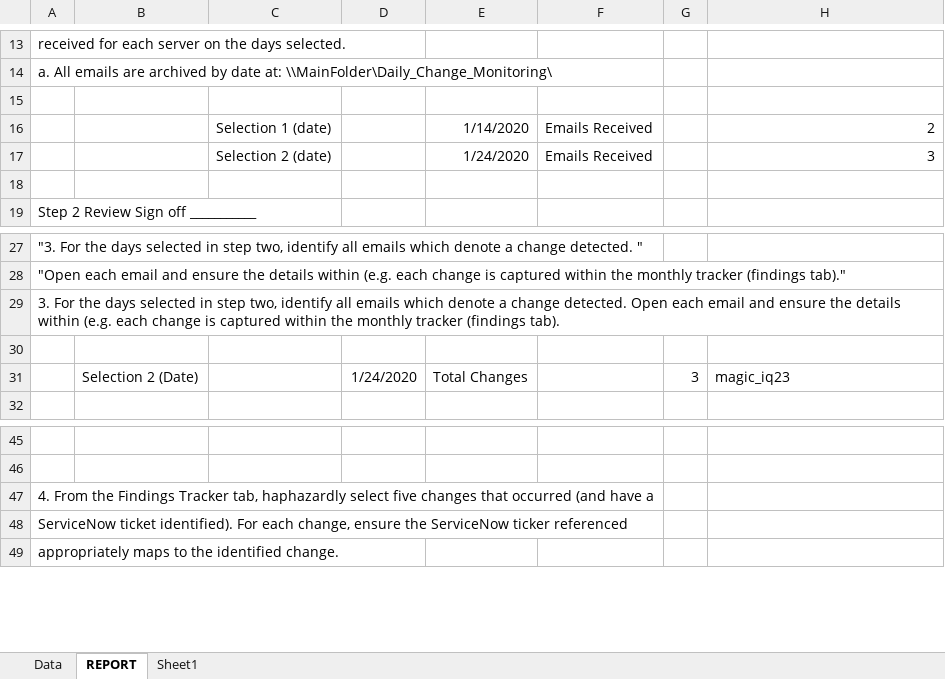
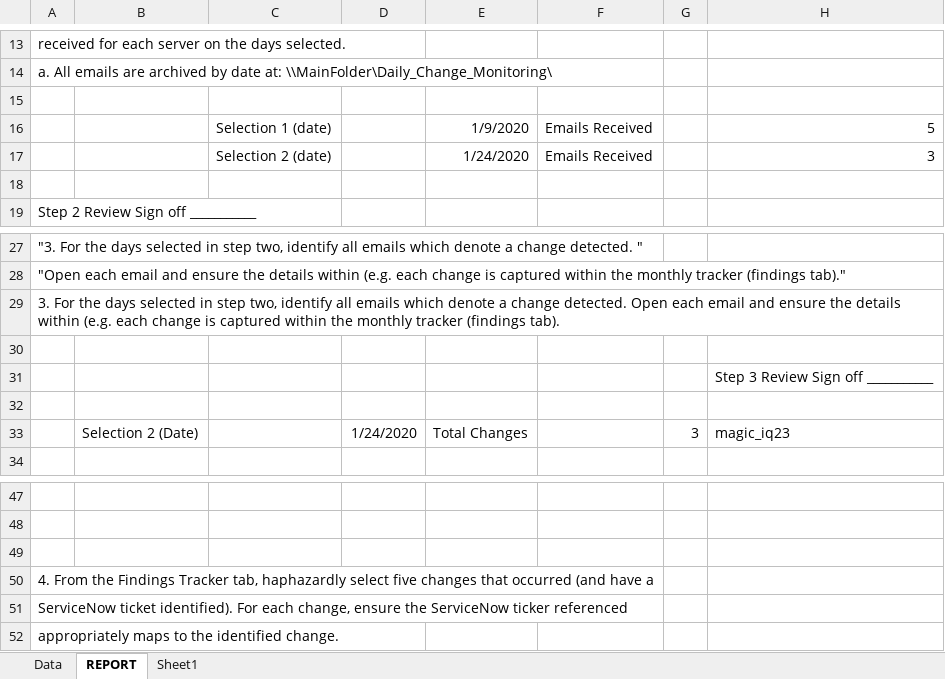
Before and after one commit to doidgedylan/Robotic_Process_Automation, an Excel workbook: outputExcel.xlsx, sheet REPORT, drawn as a sheet; only a part is shown, gaps mark what is left out; values as stored, in another font and other column widths than the file's, no borders; the diff covers the shown part only; the diff names each change by its address in the sheet, - before the commit and + after, or states it on an @@ line.

```diff
--- a/outputExcel.xlsx (sheet REPORT)
+++ b/outputExcel.xlsx (sheet REPORT)
-E16: 1/14/2020
+E16: 1/9/2020
-H16: 2
+H16: 5
+row 30: (empty)
+row 31:  |  |  |  |  |  |  | Step 3 Review Sign off ___________
+row 49: (empty)
```
Also changed, not shown: 68 removed rows and 2 edited cells elsewhere in this sheet, sheet Data, Exceptions.xlsx, 2 other files.
